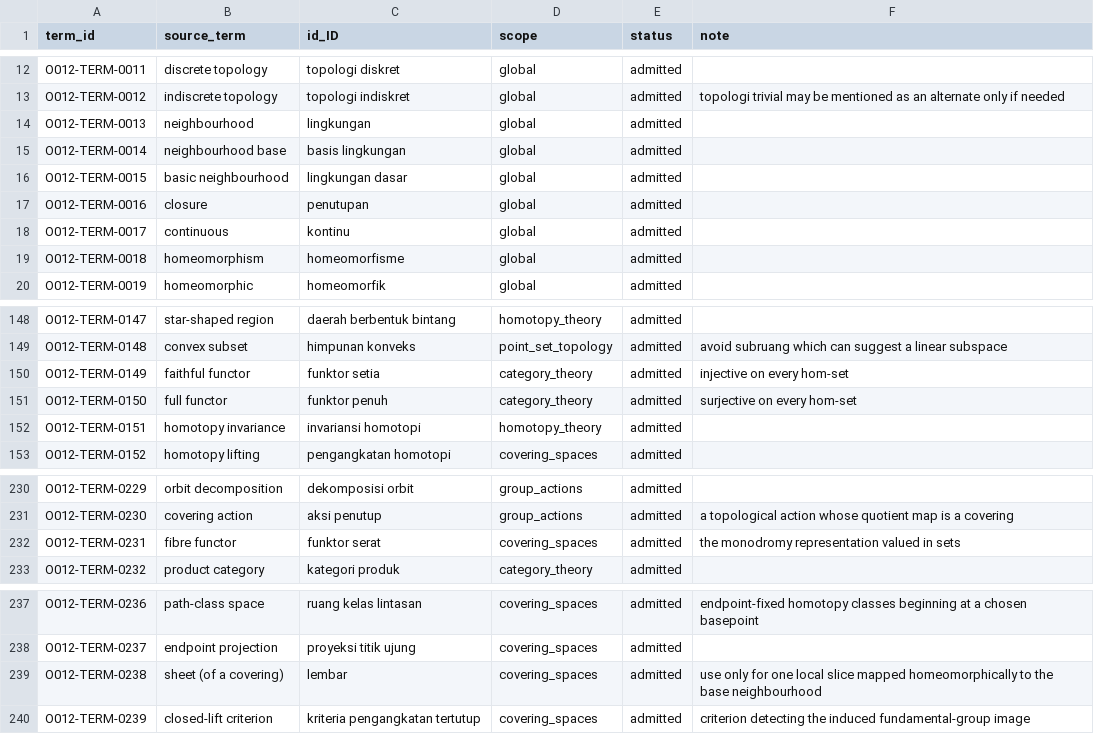
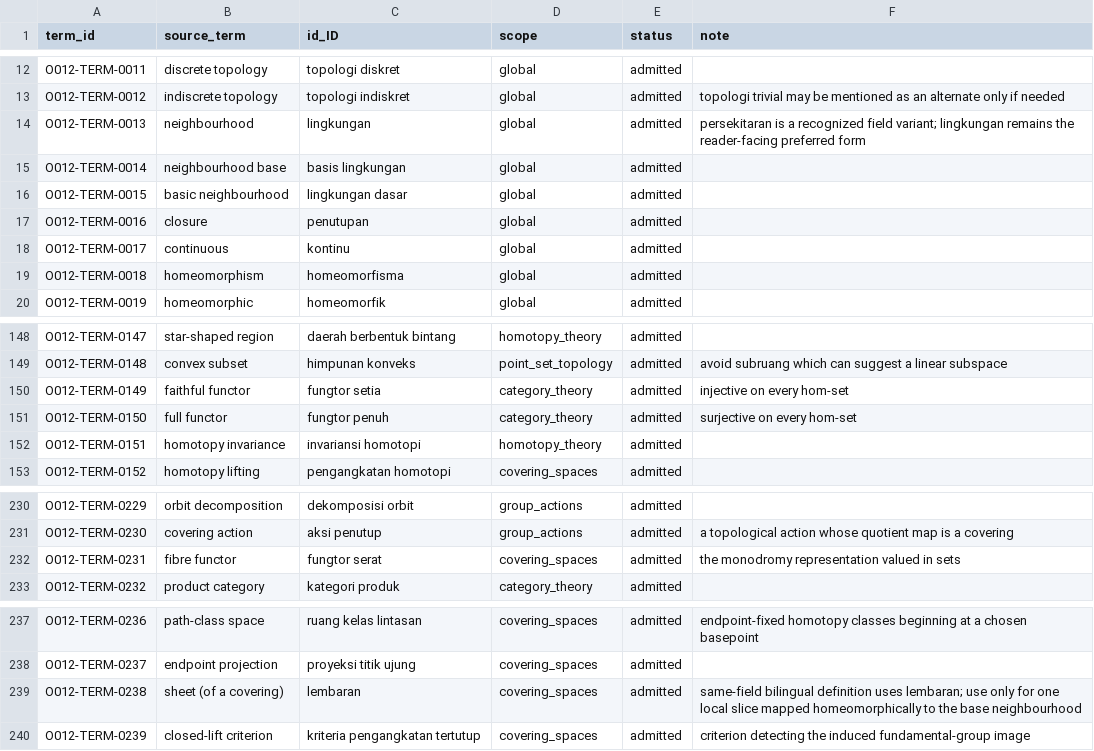
Before and after one commit to KokunoYumeto/algebraic-topology-id, a CSV file: 00_control/TERMINOLOGY.csv, drawn as a sheet; only a part is shown, gaps mark what is left out; the diff covers the shown part only; the diff names each change by its address in the sheet, - before the commit and + after, or states it on an @@ line.

Commit message:
Align Indonesian terminology with same-field usage

```diff
--- a/00_control/TERMINOLOGY.csv
+++ b/00_control/TERMINOLOGY.csv
-F14 (note): (empty)
+F14 (note): persekitaran is a recognized field variant; lingkungan remains the reader-facing preferred form
-C19 (id_ID): homeomorfisme
+C19 (id_ID): homeomorfisma
-C150 (id_ID): funktor setia
+C150 (id_ID): fungtor setia
-C151 (id_ID): funktor penuh
+C151 (id_ID): fungtor penuh
-C232 (id_ID): funktor serat
+C232 (id_ID): fungtor serat
-C239 (id_ID): lembar
+C239 (id_ID): lembaran
-F239 (note): use only…
+F239 (note): same-field bilingual definition uses lembaran; use only…
```
Also changed, not shown: 15 edited cells elsewhere in this file, 32 other files.
